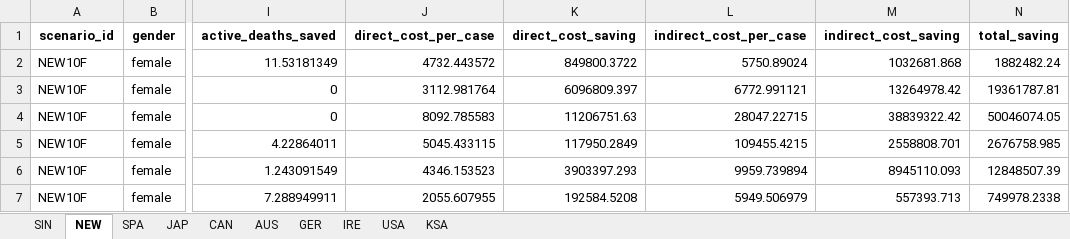
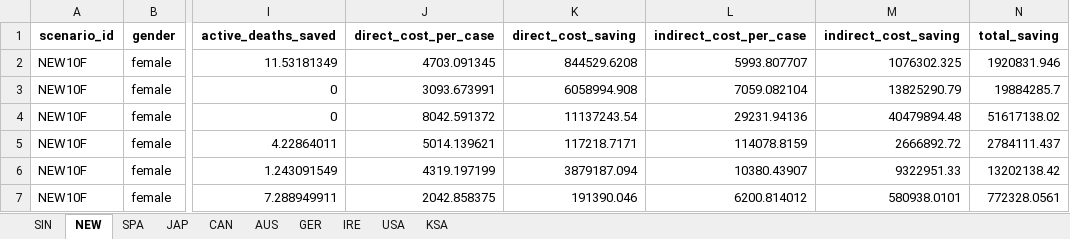
Before and after one commit to portasanalytics/hfa-sroi-impact-model, an Excel workbook: health_outcomes.xlsx, sheet NEW, drawn as a sheet; only a part is shown, gaps mark what is left out; values as stored, in another font and other column widths than the file's, no borders; the diff covers the shown part only; the diff names each change by its address in the sheet, - before the commit and + after, or states it on an @@ line.

```diff
--- a/health_outcomes.xlsx (sheet NEW)
+++ b/health_outcomes.xlsx (sheet NEW)
-J2 (direct_cost_per_case): 4732.443572
+J2 (direct_cost_per_case): 4703.091345
-K2 (direct_cost_saving): 849800.3722
+K2 (direct_cost_saving): 844529.6208
-L2 (indirect_cost_per_case): 5750.89024
+L2 (indirect_cost_per_case): 5993.807707
-M2 (indirect_cost_saving): 1032681.868
+M2 (indirect_cost_saving): 1076302.325
-N2 (total_saving): 1882482.24
+N2 (total_saving): 1920831.946
-J3 (direct_cost_per_case): 3112.981764
+J3 (direct_cost_per_case): 3093.673991
-K3 (direct_cost_saving): 6096809.397
+K3 (direct_cost_saving): 6058994.908
-L3 (indirect_cost_per_case): 6772.991121
+L3 (indirect_cost_per_case): 7059.082104
-M3 (indirect_cost_saving): 13264978.42
+M3 (indirect_cost_saving): 13825290.79
-N3 (total_saving): 19361787.81
+N3 (total_saving): 19884285.7
-J4 (direct_cost_per_case): 8092.785583
+J4 (direct_cost_per_case): 8042.591372
-K4 (direct_cost_saving): 11206751.63
+K4 (direct_cost_saving): 11137243.54
-L4 (indirect_cost_per_case): 28047.22715
+L4 (indirect_cost_per_case): 29231.94136
-M4 (indirect_cost_saving): 38839322.42
+M4 (indirect_cost_saving): 40479894.48
-N4 (total_saving): 50046074.05
+N4 (total_saving): 51617138.02
-J5 (direct_cost_per_case): 5045.433115
+J5 (direct_cost_per_case): 5014.139621
-K5 (direct_cost_saving): 117950.2849
+K5 (direct_cost_saving): 117218.7171
-L5 (indirect_cost_per_case): 109455.4215
+L5 (indirect_cost_per_case): 114078.8159
-M5 (indirect_cost_saving): 2558808.701
+M5 (indirect_cost_saving): 2666892.72
-N5 (total_saving): 2676758.985
+N5 (total_saving): 2784111.437
-J6 (direct_cost_per_case): 4346.153523
+J6 (direct_cost_per_case): 4319.197199
-K6 (direct_cost_saving): 3903397.293
+K6 (direct_cost_saving): 3879187.094
-L6 (indirect_cost_per_case): 9959.739894
+L6 (indirect_cost_per_case): 10380.43907
-M6 (indirect_cost_saving): 8945110.093
+M6 (indirect_cost_saving): 9322951.33
-N6 (total_saving): 12848507.39
+N6 (total_saving): 13202138.42
-J7 (direct_cost_per_case): 2055.607955
+J7 (direct_cost_per_case): 2042.858375
-K7 (direct_cost_saving): 192584.5208
+K7 (direct_cost_saving): 191390.046
-L7 (indirect_cost_per_case): 5949.506979
+L7 (indirect_cost_per_case): 6200.814012
-M7 (indirect_cost_saving): 557393.713
+M7 (indirect_cost_saving): 580938.0101
-N7 (total_saving): 749978.2338
+N7 (total_saving): 772328.0561
```
Also changed, not shown: 470 edited cells elsewhere in this sheet, sheet CAN, sheet SIN, sheet USA, sheet GER, sheet JAP, sheet AUS, 3 more sheets, data/inputs/healthcare_expenditure.xlsx, data/inputs/predicted_healthcare_expenditure.xlsx, 11 other files.
